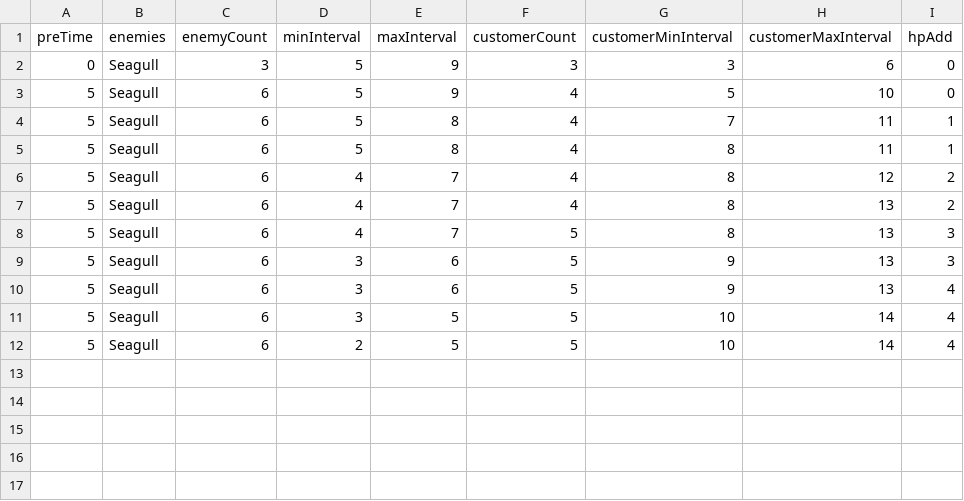
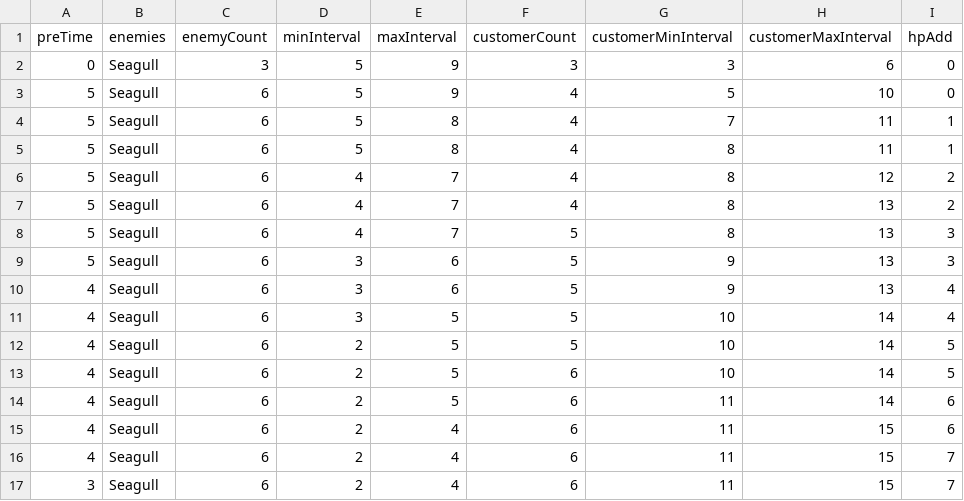
Before and after one commit to shshwdr/GameDev2024, a CSV file: Assets/Resources/csv/enemyRound.csv, drawn as a sheet.

```diff
--- a/Assets/Resources/csv/enemyRound.csv
+++ b/Assets/Resources/csv/enemyRound.csv
@@ -9,4 +9,9 @@
 5,Seagull,6,3,6,5,9,13,3
-5,Seagull,6,3,6,5,9,13,4
-5,Seagull,6,3,5,5,10,14,4
-5,Seagull,6,2,5,5,10,14,4
+4,Seagull,6,3,6,5,9,13,4
+4,Seagull,6,3,5,5,10,14,4
+4,Seagull,6,2,5,5,10,14,5
+4,Seagull,6,2,5,6,10,14,5
+4,Seagull,6,2,5,6,11,14,6
+4,Seagull,6,2,4,6,11,15,6
+4,Seagull,6,2,4,6,11,15,7
+3,Seagull,6,2,4,6,11,15,7
```
Also changed, not shown: 31 other files.
